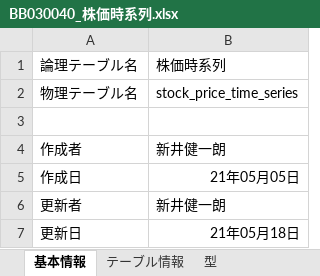
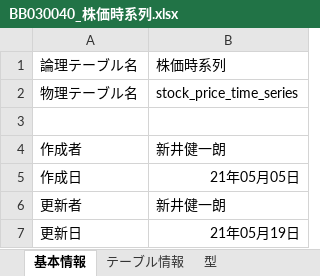
Before and after one commit to KenichiroArai/No002_ThreeStageScreenTradingSystem_Doc, an Excel workbook: AD010_内部定義/BB030_テーブル設計書/BB030040_株価時系列.xlsx, sheet 基本情報, drawn as a sheet; values as stored, in another font and other column widths than the file's, no borders; the diff names each change by its address in the sheet, - before the commit and + after, or states it on an @@ line.

```diff
--- a/AD010_内部定義/BB030_テーブル設計書/BB030040_株価時系列.xlsx (sheet 基本情報)
+++ b/AD010_内部定義/BB030_テーブル設計書/BB030040_株価時系列.xlsx (sheet 基本情報)
-B7: 21年05月18日
+B7: 21年05月19日
```
Also changed, not shown: sheet テーブル情報, formulas that keep their value, AD010_内部定義/BA010_定義/CA010010_論理名・物理名マッピング.xlsx, AD010_内部定義/BB030_テーブル設計書/BB030005_テーブル一覧.xlsx, 9 other files.
